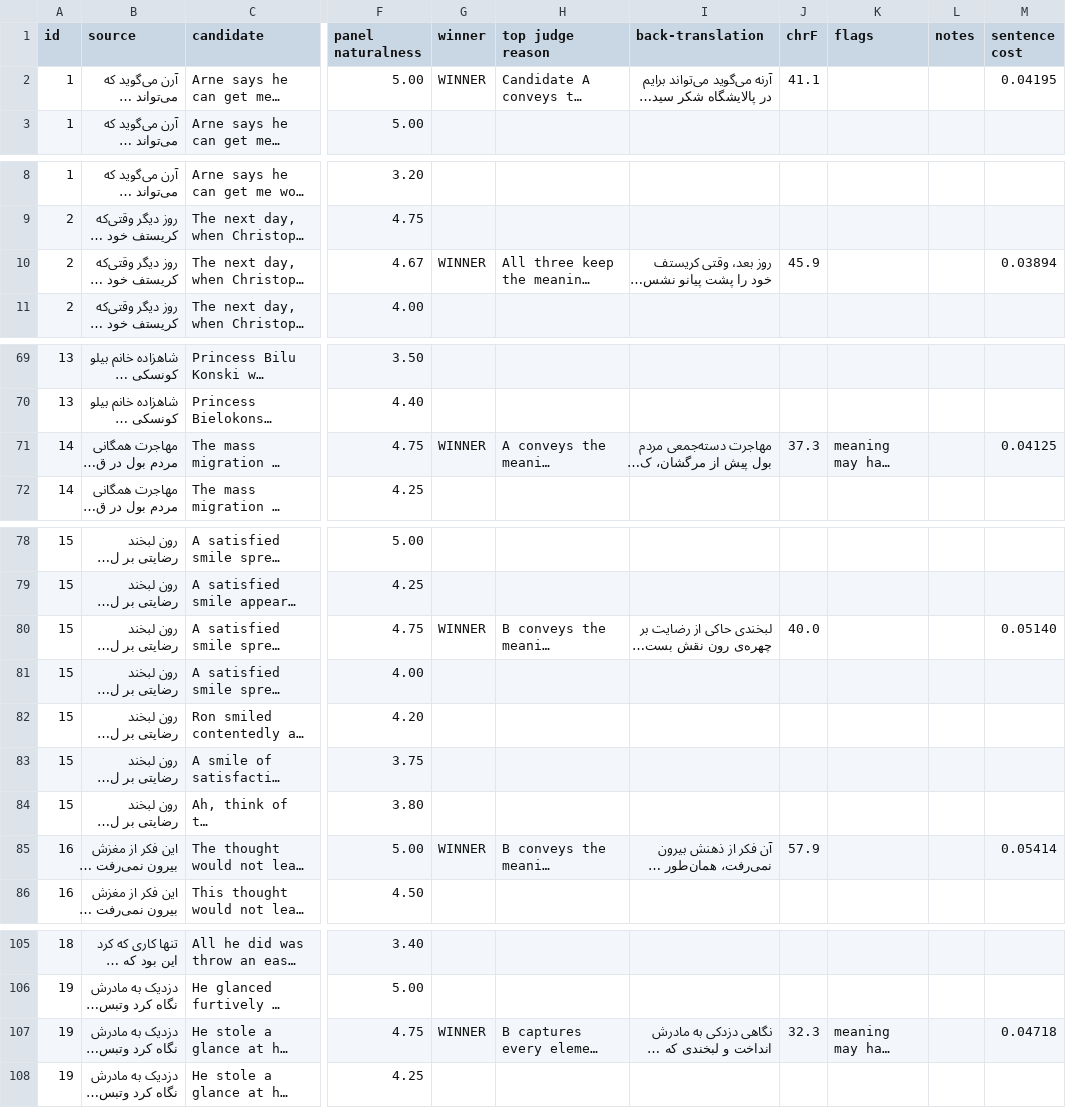
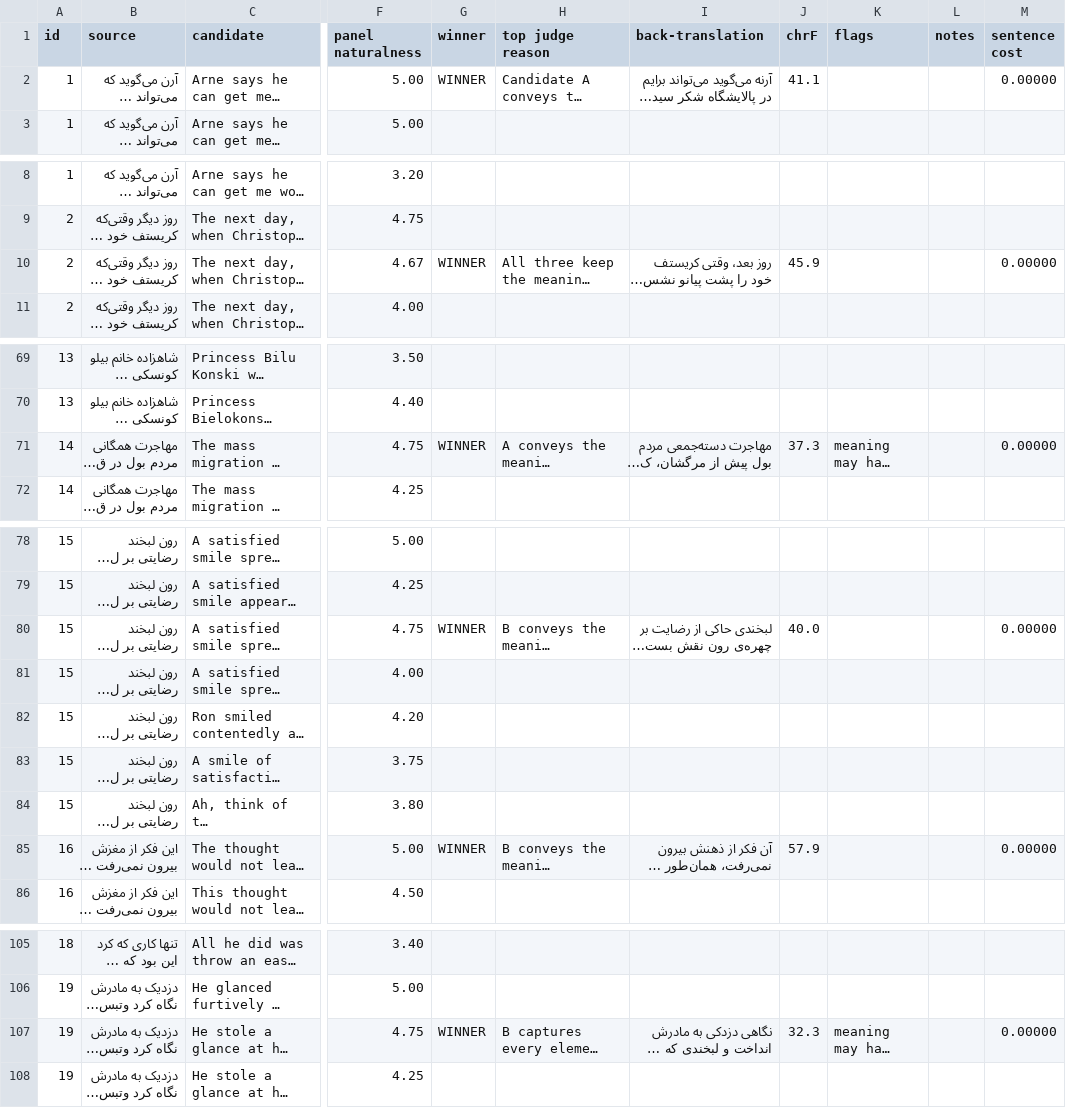
Before and after one commit to Cvio/pair-refiner, a CSV file: runs/pilot-m4/pilot-fa-en.csv, drawn as a sheet; only a part is shown, gaps mark what is left out; long unchanged cells end in …; the diff covers the shown part only; the diff names each change by its address in the sheet, - before the commit and + after, or states it on an @@ line.

```diff
--- a/runs/pilot-m4/pilot-fa-en.csv
+++ b/runs/pilot-m4/pilot-fa-en.csv
-M2 (sentence cost): 0.04195
+M2 (sentence cost): 0.00000
-M10 (sentence cost): 0.03894
+M10 (sentence cost): 0.00000
-M71 (sentence cost): 0.04125
+M71 (sentence cost): 0.00000
-M80 (sentence cost): 0.05140
+M80 (sentence cost): 0.00000
-M85 (sentence cost): 0.05414
+M85 (sentence cost): 0.00000
-M107 (sentence cost): 0.04718
+M107 (sentence cost): 0.00000
```
Also changed, not shown: 3 added rows, 3 removed rows and 22 edited cells elsewhere in this file, runs/pilot-m4/pilot-en-fa.csv, 1 other file.
